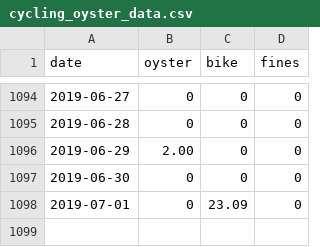
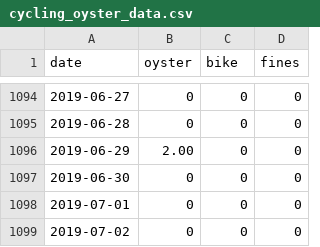
Before and after one commit to evanodell/cycling-v-oyster, a CSV file: cycling_oyster_data.csv, drawn as a sheet; only a part is shown, gaps mark what is left out.

```diff
--- a/cycling_oyster_data.csv
+++ b/cycling_oyster_data.csv
@@ -1097,2 +1097,3 @@ date,oyster,bike,fines
 2019-06-30,0,0,0
-2019-07-01,0,23.09,0
+2019-07-01,0,0,0
+2019-07-02,0,0,0
```
Also changed, not shown: 1 other file.
